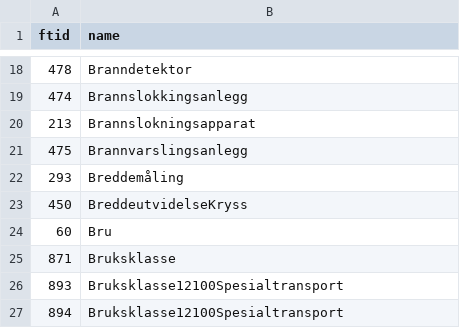
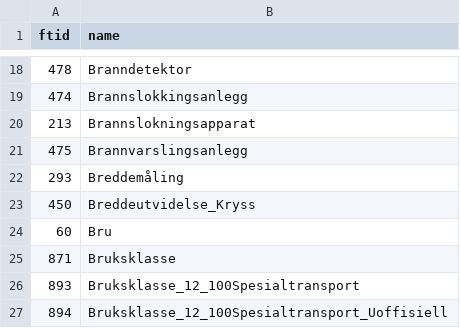
Before and after one commit to jetgeo/NVDBGML, a CSV file: XSD/NVDB_ftMapping.csv, drawn as a sheet; only a part is shown, gaps mark what is left out; the diff covers the shown part only.

```diff
--- a/XSD/NVDB_ftMapping.csv
+++ b/XSD/NVDB_ftMapping.csv
@@ -22,6 +22,6 @@ ftid;name
 293;Breddemåling
-450;BreddeutvidelseKryss
+450;Breddeutvidelse_Kryss
 60;Bru
 871;Bruksklasse
-893;Bruksklasse12100Spesialtransport
-894;Bruksklasse12100Spesialtransport
+893;Bruksklasse_12_100Spesialtransport
+894;Bruksklasse_12_100Spesialtransport_Uoffisiell
```
Also changed, not shown: 1 removed row and 75 edited cells elsewhere in this file, XSD/NVDB_ptMapping.csv, 5 other files.
